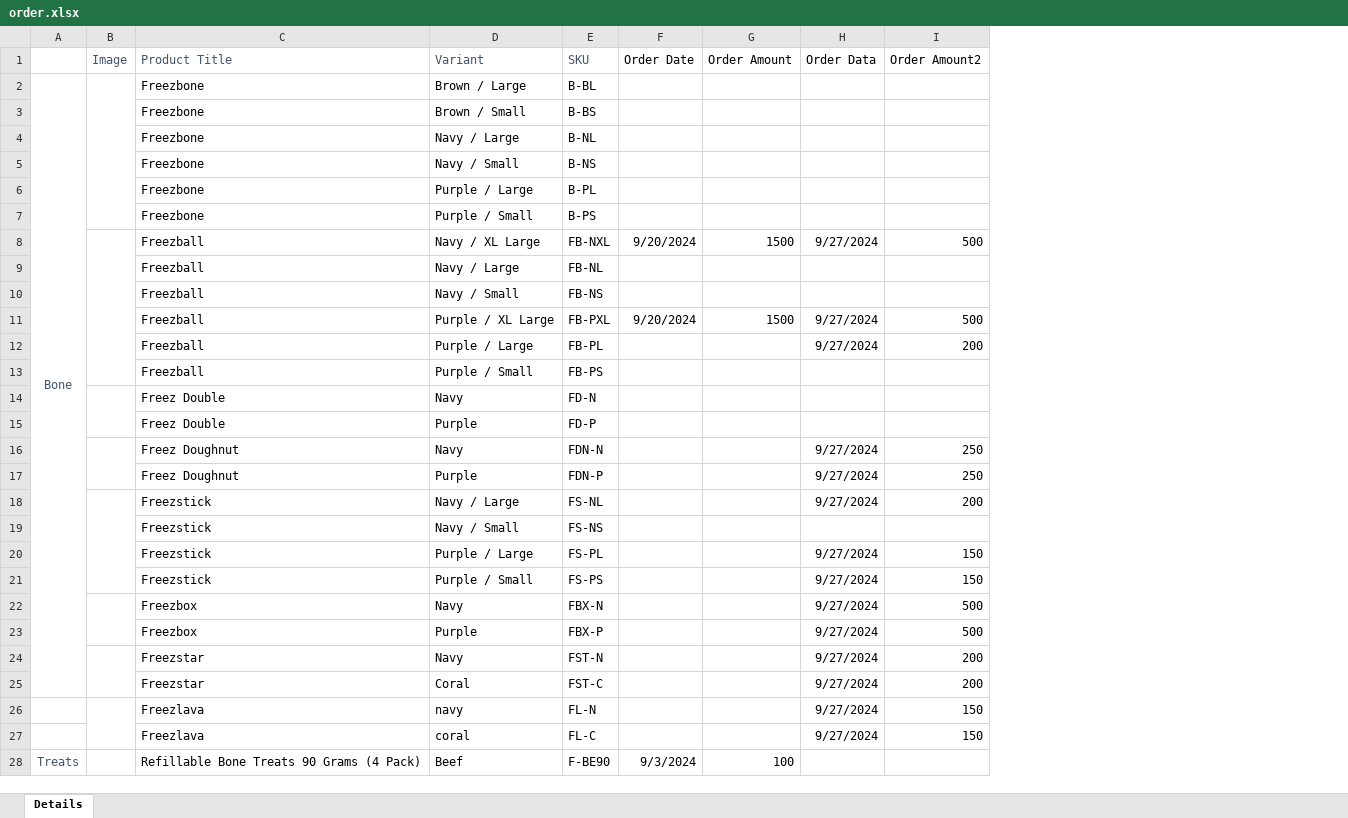
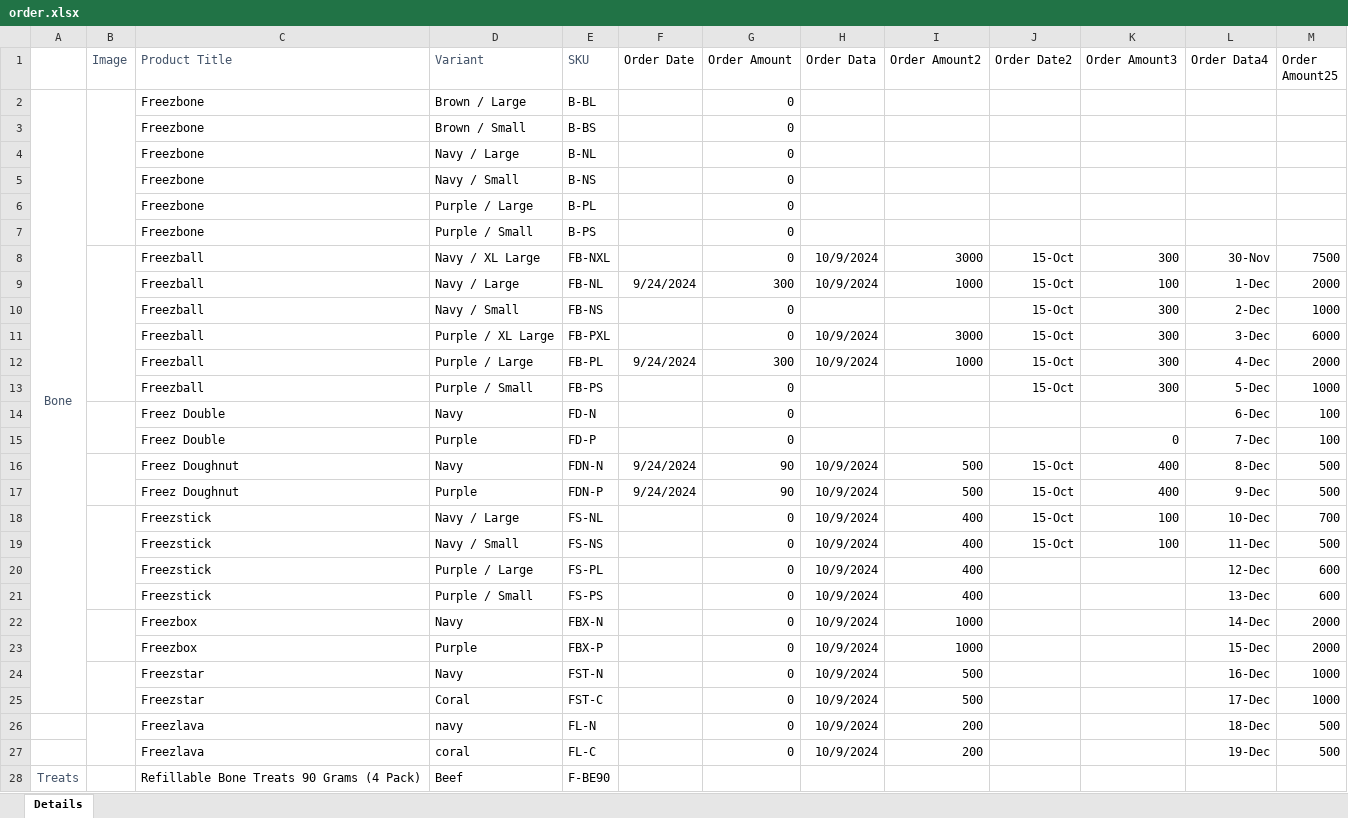
Before and after one commit to Arielqu/inventory, an Excel workbook: inputs/order.xlsx, sheet Details, drawn as a sheet; only a part is shown; values as stored, in another font and other column widths than the file's, no borders; charts and pictures and table styles not drawn; removed rows and columns are numbered as before the commit, all else as after; the diff covers the shown part only; the diff names each change by its address in the sheet, - before the commit and + after, or states it on an @@ line.

```diff
--- a/inputs/order.xlsx (sheet Details)
+++ b/inputs/order.xlsx (sheet Details)
+column J (Order Date2), row 10: 15-Oct; row 13: 15-Oct; rows 18-19: 15-Oct | 15-Oct
+column K (Order Amount3), row 10: 300; rows 13-15: 300 |  | 0; rows 18-19: 100 | 100
+column L (Order Data4), row 10: 2-Dec; rows 13-15: 5-Dec | 6-Dec | 7-Dec; rows 18-27: 10-Dec | 11-Dec | 12-Dec | 13-Dec | 14-Dec | 15-Dec | 16-Dec | 17-Dec | 18-Dec | 19-Dec
+column M (Order Amount25), row 10: 1000; rows 13-15: 1000 | 100 | 100; rows 18-27: 700 | 500 | 600 | 600 | 2000 | 2000 | 1000 | 1000 | 500 | 500
-G2:G7 (Order Amount): (empty)
+G2:G7 (Order Amount): 0
-row 8:  |  | Freezball | Navy / XL Large | FB-NXL | 9/20/2024 | 1500 | 9/27/2024 | 500
-row 9:  |  | Freezball | Navy / Large | FB-NL
+row 8:  |  | Freezball | Navy / XL Large | FB-NXL |  | 0 | 10/9/2024 | 3000 | 15-Oct | 300 | 30-Nov | 7500
+row 9:  |  | Freezball | Navy / Large | FB-NL | 9/24/2024 | 300 | 10/9/2024 | 1000 | 15-Oct | 100 | 1-Dec | 2000
-G10 (Order Amount): (empty)
+G10 (Order Amount): 0
-row 11:  |  | Freezball | Purple / XL Large | FB-PXL | 9/20/2024 | 1500 | 9/27/2024 | 500
-row 12:  |  | Freezball | Purple / Large | FB-PL |  |  | 9/27/2024 | 200
+row 11:  |  | Freezball | Purple / XL Large | FB-PXL |  | 0 | 10/9/2024 | 3000 | 15-Oct | 300 | 3-Dec | 6000
+row 12:  |  | Freezball | Purple / Large | FB-PL | 9/24/2024 | 300 | 10/9/2024 | 1000 | 15-Oct | 300 | 4-Dec | 2000
-G13:G15 (Order Amount): (empty)
+G13:G15 (Order Amount): 0
-row 16:  |  | Freez Doughnut | Navy | FDN-N |  |  | 9/27/2024 | 250
-row 17:  |  | Freez Doughnut | Purple | FDN-P |  |  | 9/27/2024 | 250
+row 16:  |  | Freez Doughnut | Navy | FDN-N | 9/24/2024 | 90 | 10/9/2024 | 500 | 15-Oct | 400 | 8-Dec | 500
+row 17:  |  | Freez Doughnut | Purple | FDN-P | 9/24/2024 | 90 | 10/9/2024 | 500 | 15-Oct | 400 | 9-Dec | 500
-G18:G27 (Order Amount): (empty)
+G18:G27 (Order Amount): 0
-H18 (Order Data): 9/27/2024
+H18 (Order Data): 10/9/2024
-I18 (Order Amount2): 200
+I18 (Order Amount2): 400
-H19 (Order Data): (empty)
+H19 (Order Data): 10/9/2024
-I19 (Order Amount2): (empty)
+I19 (Order Amount2): 400
-H20:H27 (Order Data): 9/27/2024
+H20:H27 (Order Data): 10/9/2024
-I20:I21 (Order Amount2): 150
+I20:I21 (Order Amount2): 400
-I22:I23 (Order Amount2): 500
+I22:I23 (Order Amount2): 1000
-I24:I25 (Order Amount2): 200
+I24:I25 (Order Amount2): 500
-I26:I27 (Order Amount2): 150
+I26:I27 (Order Amount2): 200
-F28 (Order Date): 9/3/2024
+F28 (Order Date): (empty)
-G28 (Order Amount): 100
+G28 (Order Amount): (empty)
```
Also changed, not shown: 8 edited cells elsewhere in this sheet, 27 other files.
